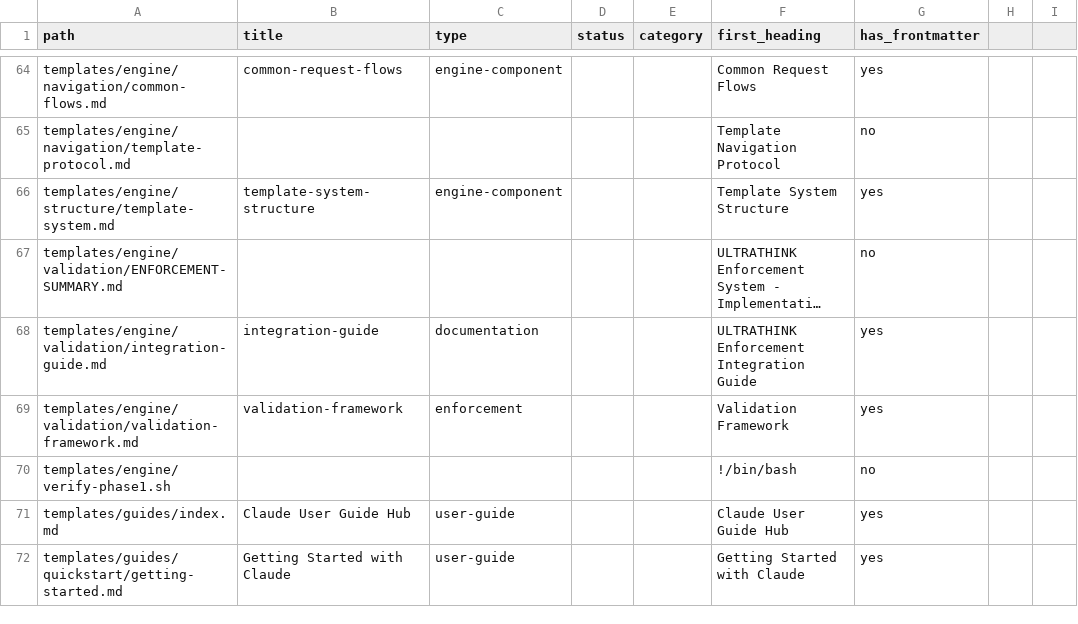
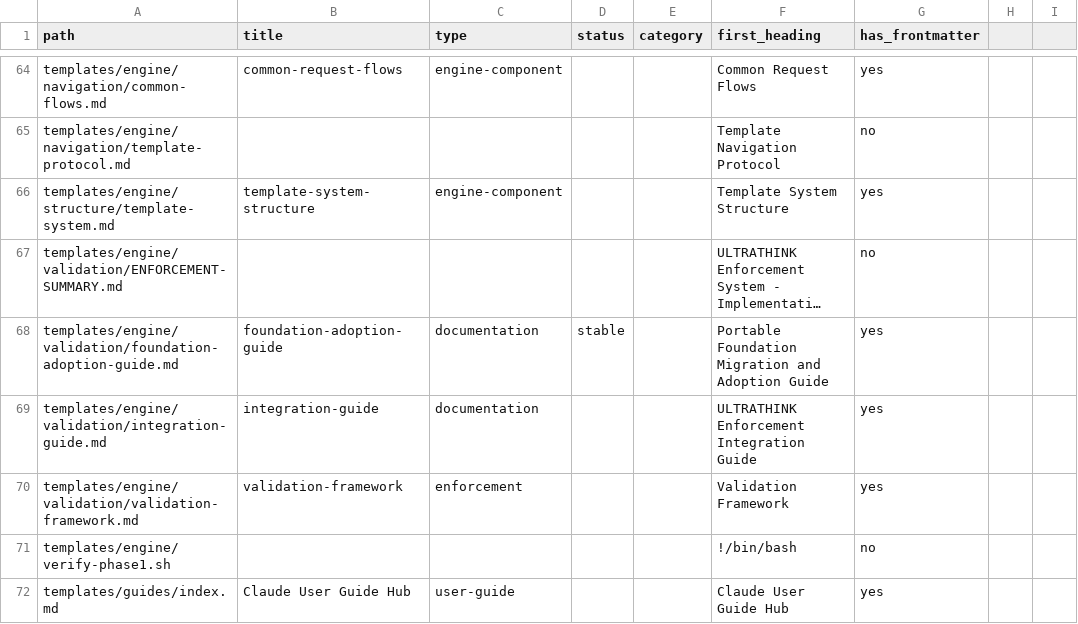
Before and after one commit to loucmane/codex-starter-pack, a CSV file: templates/metadata/template-summary.csv, drawn as a sheet; only a part is shown, gaps mark what is left out; the shorter side is filled out with more unchanged rows; long unchanged cells end in …; the diff names each change by its address in the sheet, - before the commit and + after, or states it on an @@ line.

Commit message:
docs(engine): complete task 102 foundation migration and adoption guide
  Summary:
  - add the canonical portable foundation migration and adoption guide under templates/
  engine/validation
  - document new-repo adoption, existing-repo migration, phased rollout, optional layers,
  and verification expectations
  - update the engine verifier, registry, and metadata inventory so the new guide is part of
  the canonical engine surface
  - close Taskmaster Task 102 and store engine-verifier, plan-sync, guard, and final-status
  evidence in Task 102 work tracking

  Work tracking: 20260424-task102-foundation-migration-adoption-ACTIVE

```diff
--- a/templates/metadata/template-summary.csv
+++ b/templates/metadata/template-summary.csv
+row 68: templates/engine/validation/foundation-adoption-guide.md | foundation-adoption-guide | documentation | stable |  | Portable Foundation Migration and Adoption Guide | yes
```
Also changed, not shown: 37 other files.
